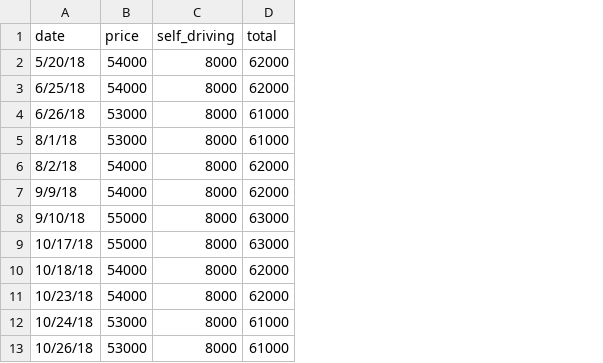
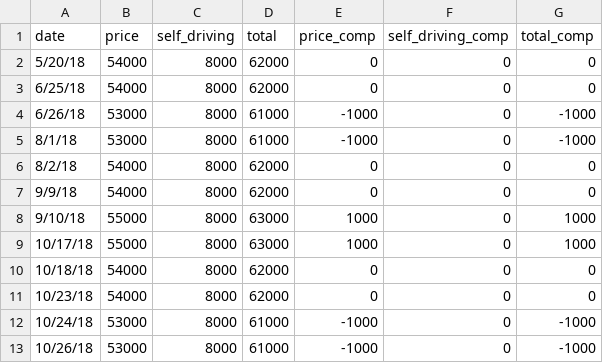
Before and after one commit to cplq78/cs498-is-it-time-to-buy-model-3, a CSV file: data.csv, drawn as a sheet; only a part is shown; the diff names each change by its address in the sheet, - before the commit and + after, or states it on an @@ line.

Commit message:
Add files via upload

```diff
--- a/data.csv
+++ b/data.csv
+column E (price_comp), rows 2-13: 0 | 0 | -1000 | -1000 | 0 | 0 | 1000 | 1000 | 0 | 0 | -1000 | -1000
+column F (self_driving_comp), rows 2-13: all 0
+column G (total_comp), rows 2-13: 0 | 0 | -1000 | -1000 | 0 | 0 | 1000 | 1000 | 0 | 0 | -1000 | -1000
```
